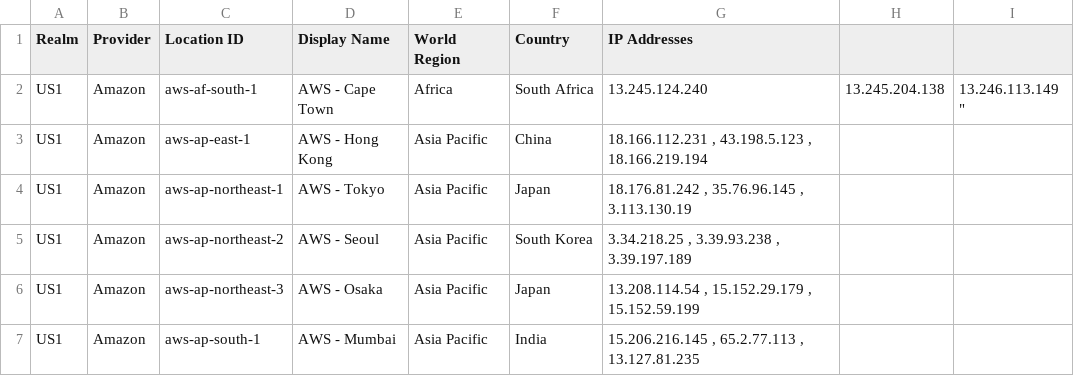
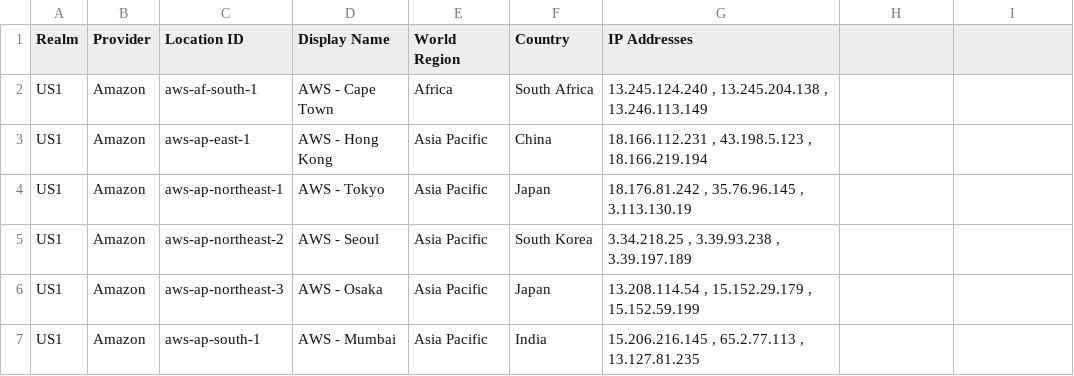
Before and after one commit to splunk/public-o11y-docs, a CSV file: synthetics/test-config/public-locations.csv, drawn as a sheet; only a part is shown; the diff names each change by its address in the sheet, - before the commit and + after, or states it on an @@ line.

Commit message:
format fix

```diff
--- a/synthetics/test-config/public-locations.csv
+++ b/synthetics/test-config/public-locations.csv
-G2 (IP Addresses): 13.245.124.240
+G2 (IP Addresses): 13.245.124.240 , 13.245.204.138 , 13.246.113.149
-H2: 13.245.204.138
+H2: (empty)
-I2: 13.246.113.149 "
+I2: (empty)
```
